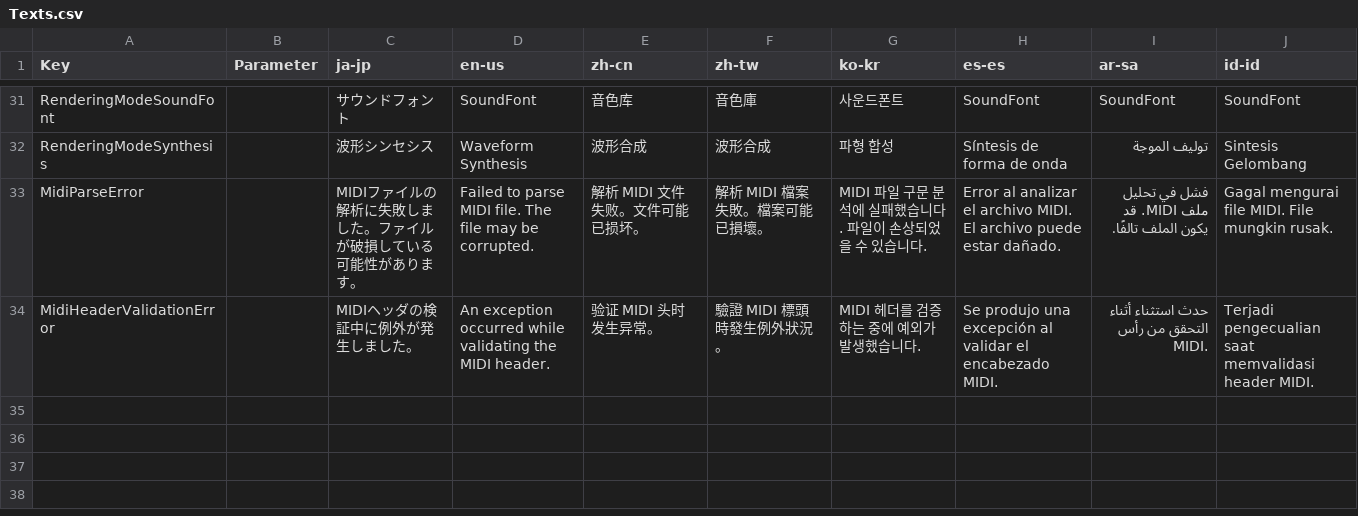
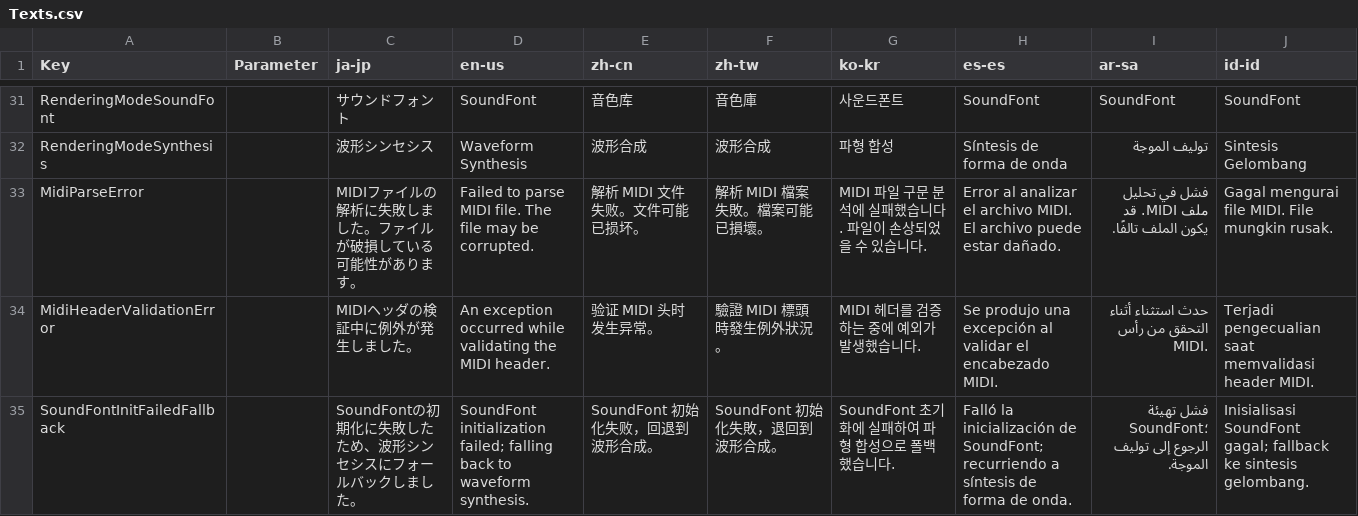
Before and after one commit to manju-summoner/YukkuriMovieMaker.Plugin.Community, a CSV file: YukkuriMovieMaker.Plugin.Community/FileSource/Audio/MIDI/Localization/Texts.csv, drawn as a sheet; only a part is shown, gaps mark what is left out.

Commit message:
SoundFont初期化失敗時もFallbackToSynthesisを尊重するよう修正

```diff
--- a/YukkuriMovieMaker.Plugin.Community/FileSource/Audio/MIDI/Localization/Texts.csv
+++ b/YukkuriMovieMaker.Plugin.Community/FileSource/Audio/MIDI/Localization/Texts.csv
@@ -34 +34,2 @@ MidiParseError,,MIDIファイルの解析に失敗しました。ファイルが
 MidiHeaderValidationError,,MIDIヘッダの検証中に例外が発生しました。,An exception occurred while validating the MIDI header.,验证 MIDI 头时发生异常。,驗證 MIDI 標頭時發生例外狀況。,MIDI 헤더를 검증하는 중에 예외가 발생했습니다.,Se produjo una excepción al validar el encabezado MIDI.,حدث استثناء أثناء التحقق من رأس MIDI.,Terjadi pengecualian saat memvalidasi header MIDI.,
+SoundFontInitFailedFallback,,SoundFontの初期化に失敗したため、波形シンセシスにフォールバックしました。,SoundFont initialization failed; falling back to waveform synthesis.,SoundFont 初始化失败，回退到波形合成。,SoundFont 初始化失敗，退回到波形合成。,SoundFont 초기화에 실패하여 파형 합성으로 폴백했습니다.,Falló la inicialización de SoundFont; recurriendo a síntesis de forma de onda.,فشل تهيئة SoundFont؛ الرجوع إلى توليف الموجة.,Inisialisasi SoundFont gagal; fallback ke sintesis gelombang.,
```
Also changed, not shown: 9 other files.
